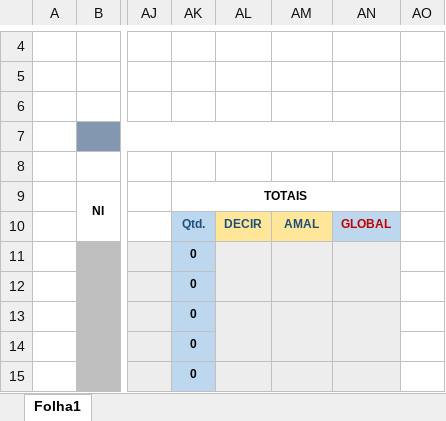
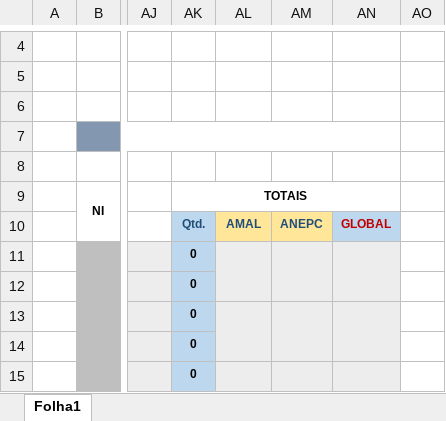
Before and after one commit to 1FAMM1/CB360-Online, an Excel workbook: templates/decir_reg_template.xlsx, sheet Folha1, drawn as a sheet; only a part is shown, gaps mark what is left out; values as stored, in another font and other column widths than the file's, no borders; charts and pictures and conditional formats not drawn; the diff names each change by its address in the sheet, - before the commit and + after, or states it on an @@ line.

Commit message:
Add files via upload

```diff
--- a/templates/decir_reg_template.xlsx (sheet Folha1)
+++ b/templates/decir_reg_template.xlsx (sheet Folha1)
-AL10: DECIR
+AL10: AMAL
-AM10: AMAL
+AM10: ANEPC
```
